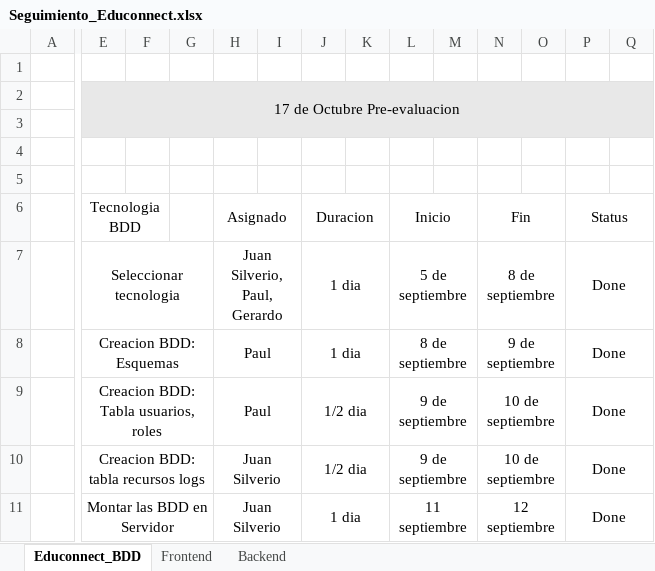
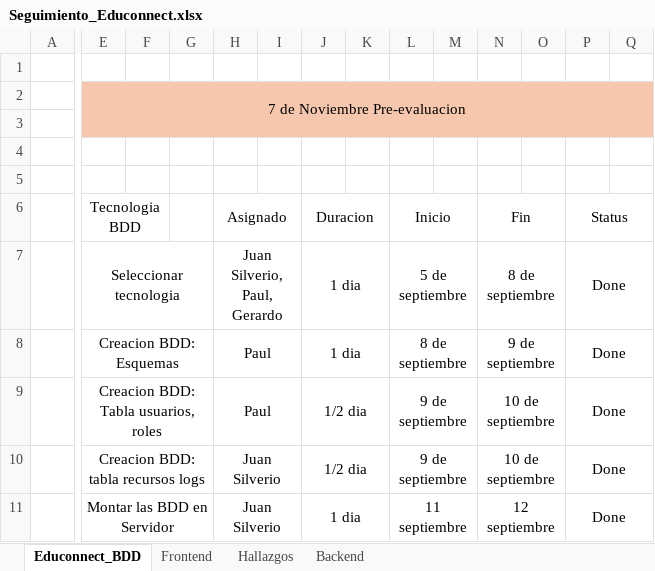
Before and after one commit to Juan-Silverio29/EduConnect-Plus, an Excel workbook: Seguimiento_Educonnect.xlsx, sheet Educonnect_BDD, drawn as a sheet; only a part is shown, gaps mark what is left out; values as stored, in another font and other column widths than the file's, no borders; conditional formats not drawn; the diff covers the shown part only; the diff names each change by its address in the sheet, - before the commit and + after, or states it on an @@ line.

Commit message:
Add files via upload
Cambios al 10 de octubre

```diff
--- a/Seguimiento_Educonnect.xlsx (sheet Educonnect_BDD)
+++ b/Seguimiento_Educonnect.xlsx (sheet Educonnect_BDD)
+sheet tab: Hallazgos
-E2 (Tecnologia BDD): 17 de Octubre Pre-evaluacion
+E2 (Tecnologia BDD): 7 de Noviembre Pre-evaluacion
-E2:Q3 fill: #E8E8E8
+E2:Q3 fill: #F6C6AD
-E2:Q3 merged
+E2:R3 merged
```
Also changed, not shown: cell formats elsewhere in this sheet, sheet Frontend, sheet Backend.
